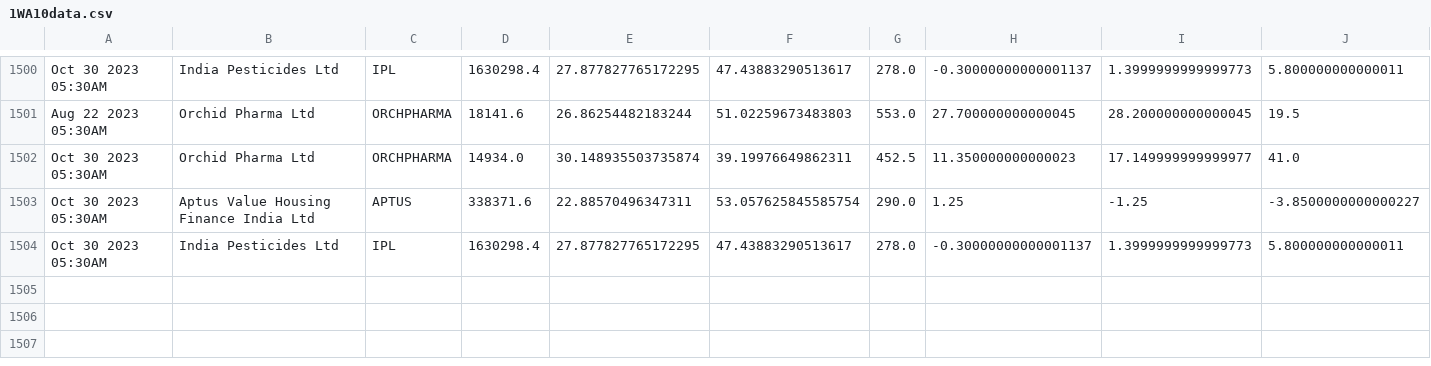
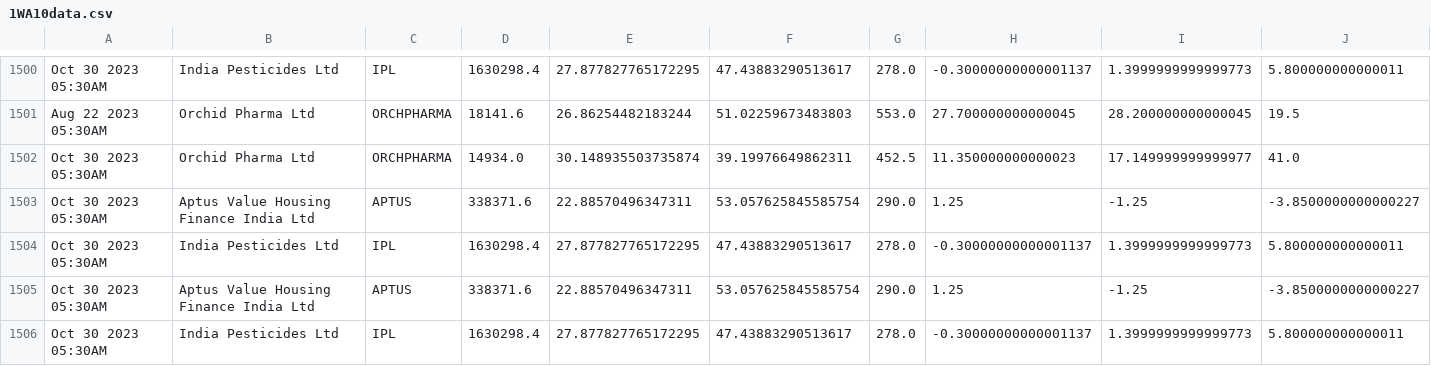
Before and after one commit to bentx/StockSpell, a CSV file: Results/details/1WA10data.csv, drawn as a sheet; only a part is shown, gaps mark what is left out; rows hold the shown columns only; the diff names each change by its address in the sheet, - before the commit and + after, or states it on an @@ line.

```diff
--- a/Results/details/1WA10data.csv
+++ b/Results/details/1WA10data.csv
+row 1505: Oct 30 2023 05:30AM | Aptus Value Housing Finance India Ltd | APTUS | 338371.6 | 22.88570496347311 | 53.057625845585754 | 290.0 | 1.25 | -1.25 | -3.8500000000000227
+row 1506: Oct 30 2023 05:30AM | India Pesticides Ltd | IPL | 1630298.4 | 27.877827765172295 | 47.43883290513617 | 278.0 | -0.30000000000001137 | 1.3999999999999773 | 5.800000000000011
```
Also changed, not shown: Results/details/1WA12data.csv, Results/details/1WA20data.csv, 31 other files.
